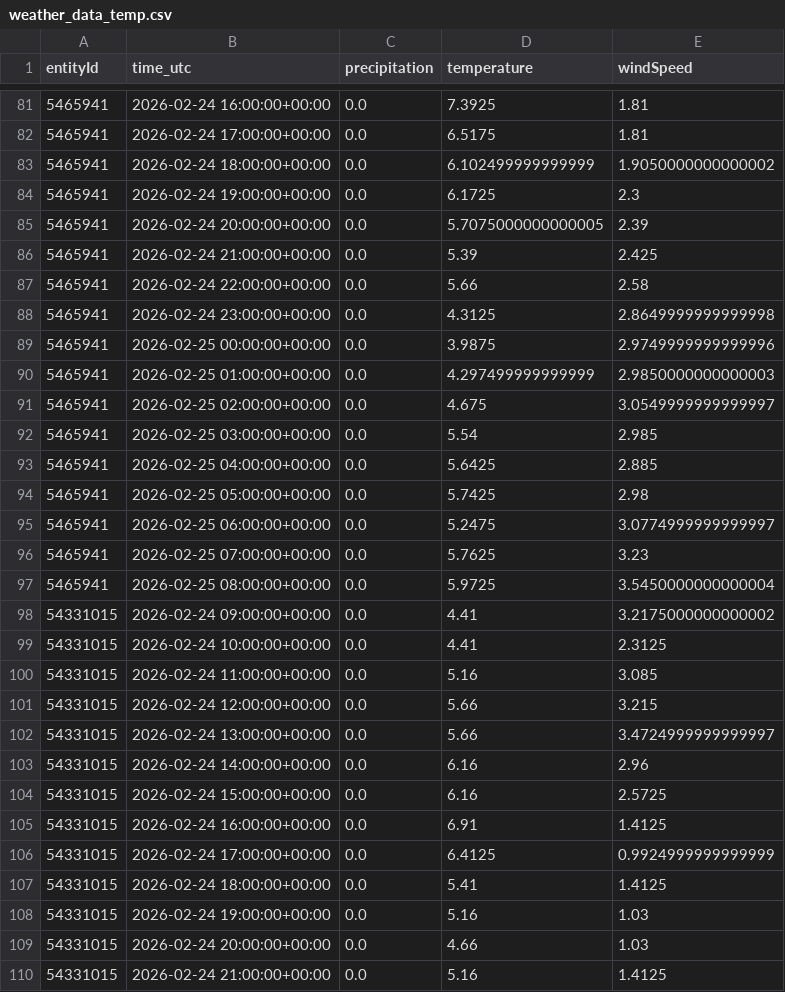
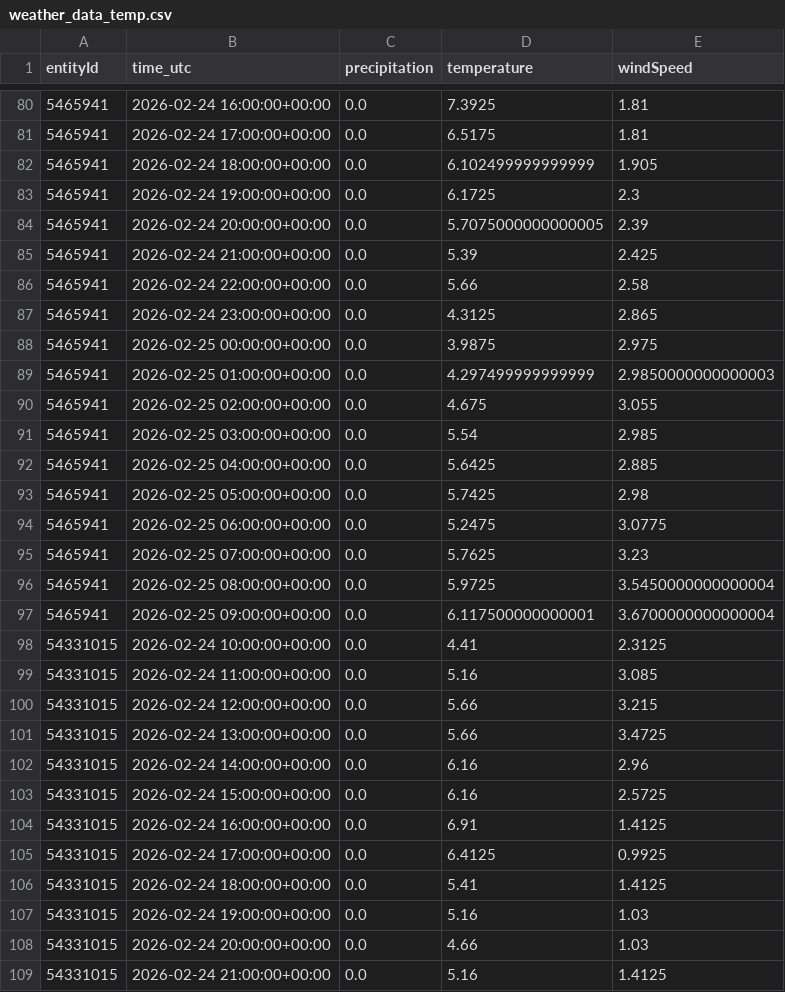
Before and after one commit to kielregionmobil/Sprottenflotte_Prediction, a CSV file: data/weather_data_temp.csv, drawn as a sheet; only a part is shown, gaps mark what is left out; the diff covers the shown part only.

```diff
--- a/data/weather_data_temp.csv
+++ b/data/weather_data_temp.csv
@@ -82,3 +81,3 @@ entityId,time_utc,precipitation,temperature,windSpeed
 5465941,2026-02-24 17:00:00+00:00,0.0,6.5175,1.81
-5465941,2026-02-24 18:00:00+00:00,0.0,6.102499999999999,1.9050000000000002
+5465941,2026-02-24 18:00:00+00:00,0.0,6.102499999999999,1.905
 5465941,2026-02-24 19:00:00+00:00,0.0,6.1725,2.3
@@ -87,6 +86,6 @@ entityId,time_utc,precipitation,temperature,windSpeed
 5465941,2026-02-24 22:00:00+00:00,0.0,5.66,2.58
-5465941,2026-02-24 23:00:00+00:00,0.0,4.3125,2.8649999999999998
-5465941,2026-02-25 00:00:00+00:00,0.0,3.9875,2.9749999999999996
+5465941,2026-02-24 23:00:00+00:00,0.0,4.3125,2.865
+5465941,2026-02-25 00:00:00+00:00,0.0,3.9875,2.975
 5465941,2026-02-25 01:00:00+00:00,0.0,4.297499999999999,2.9850000000000003
-5465941,2026-02-25 02:00:00+00:00,0.0,4.675,3.0549999999999997
+5465941,2026-02-25 02:00:00+00:00,0.0,4.675,3.055
 5465941,2026-02-25 03:00:00+00:00,0.0,5.54,2.985
@@ -94,6 +93,6 @@ entityId,time_utc,precipitation,temperature,windSpeed
 5465941,2026-02-25 05:00:00+00:00,0.0,5.7425,2.98
-5465941,2026-02-25 06:00:00+00:00,0.0,5.2475,3.0774999999999997
+5465941,2026-02-25 06:00:00+00:00,0.0,5.2475,3.0775
 5465941,2026-02-25 07:00:00+00:00,0.0,5.7625,3.23
 5465941,2026-02-25 08:00:00+00:00,0.0,5.9725,3.5450000000000004
-54331015,2026-02-24 09:00:00+00:00,0.0,4.41,3.2175000000000002
+5465941,2026-02-25 09:00:00+00:00,0.0,6.117500000000001,3.6700000000000004
 54331015,2026-02-24 10:00:00+00:00,0.0,4.41,2.3125
@@ -101,3 +100,3 @@ entityId,time_utc,precipitation,temperature,windSpeed
 54331015,2026-02-24 12:00:00+00:00,0.0,5.66,3.215
-54331015,2026-02-24 13:00:00+00:00,0.0,5.66,3.4724999999999997
+54331015,2026-02-24 13:00:00+00:00,0.0,5.66,3.4725
 54331015,2026-02-24 14:00:00+00:00,0.0,6.16,2.96
@@ -105,3 +104,3 @@ entityId,time_utc,precipitation,temperature,windSpeed
 54331015,2026-02-24 16:00:00+00:00,0.0,6.91,1.4125
-54331015,2026-02-24 17:00:00+00:00,0.0,6.4125,0.9924999999999999
+54331015,2026-02-24 17:00:00+00:00,0.0,6.4125,0.9925
 54331015,2026-02-24 18:00:00+00:00,0.0,5.41,1.4125
```
Also changed, not shown: 6 added rows, 6 removed rows and 33 edited cells elsewhere in this file.
